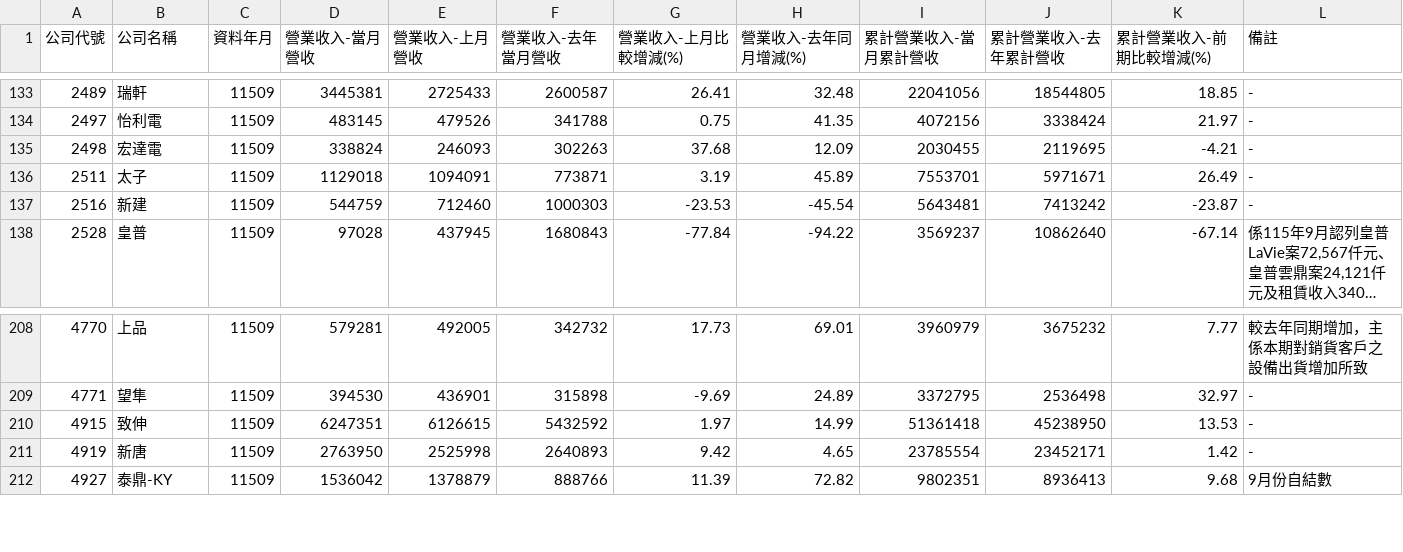
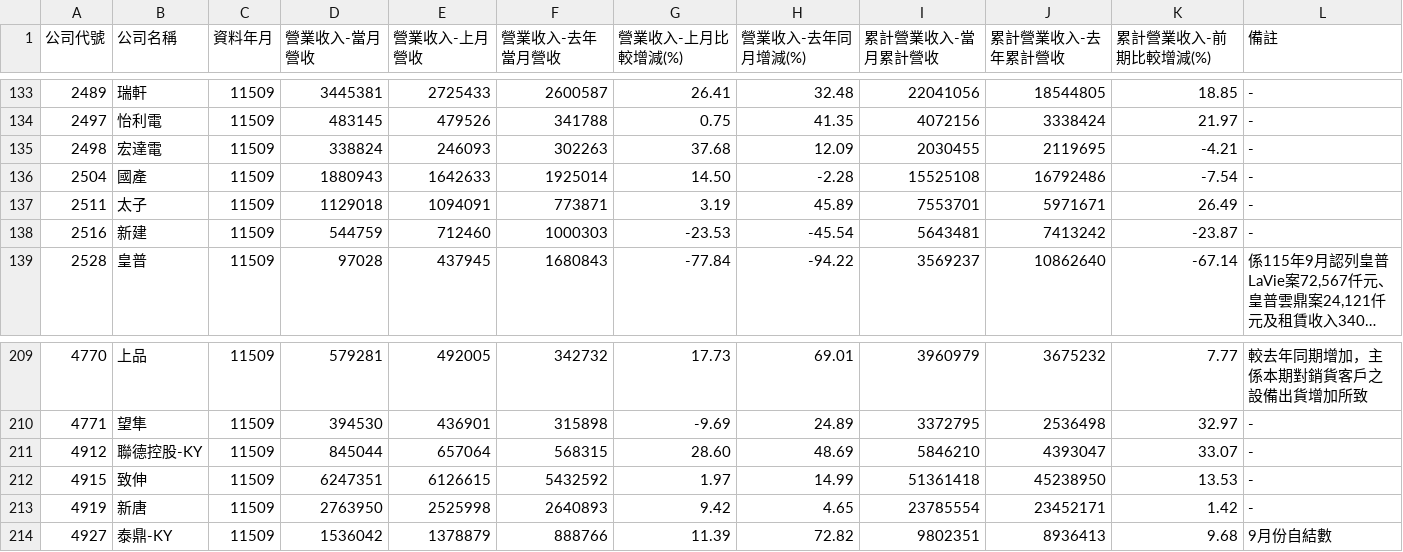
Before and after one commit to metallicatw/tw-six-metrics, a CSV file: data/market/twse_revenue_early/11509.csv, drawn as a sheet; only a part is shown, gaps mark what is left out; long unchanged cells end in …; the diff names each change by its address in the sheet, - before the commit and + after, or states it on an @@ line.

```diff
--- a/data/market/twse_revenue_early/11509.csv
+++ b/data/market/twse_revenue_early/11509.csv
+row 136: 2504 | 國產 | 11509 | 1880943 | 1642633 | 1925014 | 14.50 | -2.28 | 15525108 | 16792486 | -7.54 | -
+row 211: 4912 | 聯德控股-KY | 11509 | 845044 | 657064 | 568315 | 28.60 | 48.69 | 5846210 | 4393047 | 33.07 | -
```
Also changed, not shown: data/market/tpex_revenue_early/11509.csv, 4 other files.
